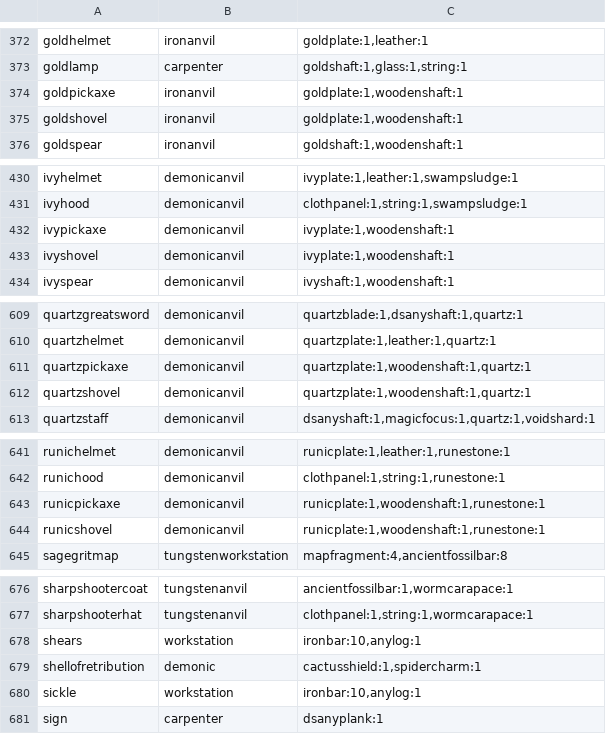
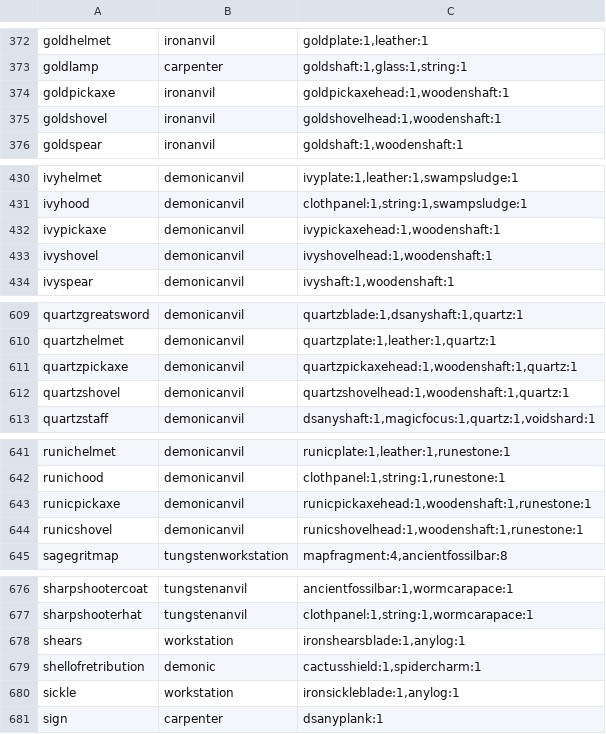
Before and after one commit to opusliews/Necesse-DynamicSettlementsMod, a TSV file: src/main/resources/crafting_recipe_rework.tsv, drawn as a sheet; only a part is shown, gaps mark what is left out; the diff covers the shown part only.

```diff
--- a/src/main/resources/crafting_recipe_rework.tsv
+++ b/src/main/resources/crafting_recipe_rework.tsv
@@ -373,4 +373,4 @@ goldhelmet	ironanvil	goldplate:1,leather:1
 goldlamp	carpenter	goldshaft:1,glass:1,string:1
-goldpickaxe	ironanvil	goldplate:1,woodenshaft:1
-goldshovel	ironanvil	goldplate:1,woodenshaft:1
+goldpickaxe	ironanvil	goldpickaxehead:1,woodenshaft:1
+goldshovel	ironanvil	goldshovelhead:1,woodenshaft:1
 goldspear	ironanvil	goldshaft:1,woodenshaft:1
@@ -431,4 +431,4 @@ ivyhelmet	demonicanvil	ivyplate:1,leather:1,swampsludge:1
 ivyhood	demonicanvil	clothpanel:1,string:1,swampsludge:1
-ivypickaxe	demonicanvil	ivyplate:1,woodenshaft:1
-ivyshovel	demonicanvil	ivyplate:1,woodenshaft:1
+ivypickaxe	demonicanvil	ivypickaxehead:1,woodenshaft:1
+ivyshovel	demonicanvil	ivyshovelhead:1,woodenshaft:1
 ivyspear	demonicanvil	ivyshaft:1,woodenshaft:1
@@ -610,4 +610,4 @@ quartzgreatsword	demonicanvil	quartzblade:1,dsanyshaft:1,quartz:1
 quartzhelmet	demonicanvil	quartzplate:1,leather:1,quartz:1
-quartzpickaxe	demonicanvil	quartzplate:1,woodenshaft:1,quartz:1
-quartzshovel	demonicanvil	quartzplate:1,woodenshaft:1,quartz:1
+quartzpickaxe	demonicanvil	quartzpickaxehead:1,woodenshaft:1,quartz:1
+quartzshovel	demonicanvil	quartzshovelhead:1,woodenshaft:1,quartz:1
 quartzstaff	demonicanvil	dsanyshaft:1,magicfocus:1,quartz:1,voidshard:1
@@ -642,4 +642,4 @@ runichelmet	demonicanvil	runicplate:1,leather:1,runestone:1
 runichood	demonicanvil	clothpanel:1,string:1,runestone:1
-runicpickaxe	demonicanvil	runicplate:1,woodenshaft:1,runestone:1
-runicshovel	demonicanvil	runicplate:1,woodenshaft:1,runestone:1
+runicpickaxe	demonicanvil	runicpickaxehead:1,woodenshaft:1,runestone:1
+runicshovel	demonicanvil	runicshovelhead:1,woodenshaft:1,runestone:1
 sagegritmap	tungstenworkstation	mapfragment:4,ancientfossilbar:8
@@ -677,5 +677,5 @@ sharpshootercoat	tungstenanvil	ancientfossilbar:1,wormcarapace:1
 sharpshooterhat	tungstenanvil	clothpanel:1,string:1,wormcarapace:1
-shears	workstation	ironbar:10,anylog:1
+shears	workstation	ironshearsblade:1,anylog:1
 shellofretribution	demonic	cactusshield:1,spidercharm:1
-sickle	workstation	ironbar:10,anylog:1
+sickle	workstation	ironsickleblade:1,anylog:1
 sign	carpenter	dsanyplank:1
```
Also changed, not shown: 31 edited cells elsewhere in this file, 47 other files.
